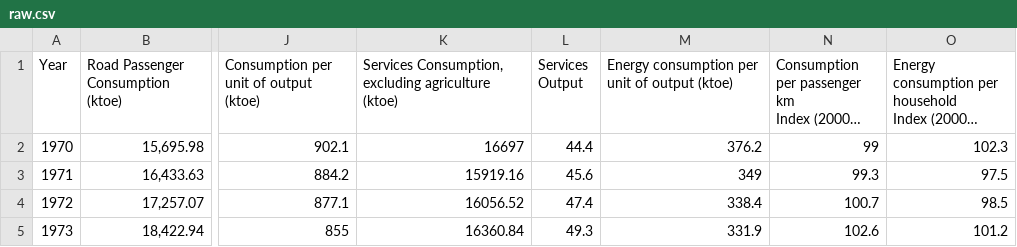
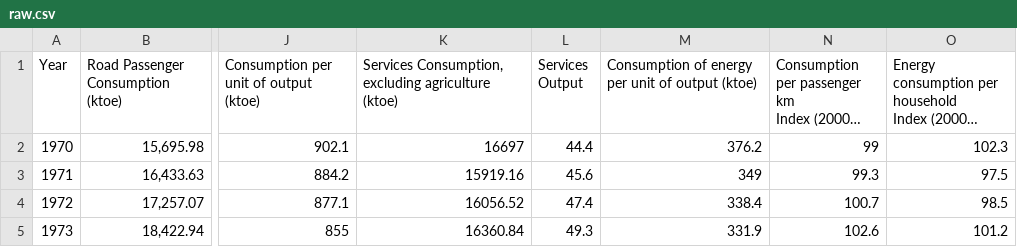
Before and after one commit to GSS-Cogs/family-climate-change, a CSV file: datasets/BEIS-Energy-Intensity-Extract/raw.csv, drawn as a sheet; only a part is shown, gaps mark what is left out; long unchanged cells end in …; the diff names each change by its address in the sheet, - before the commit and + after, or states it on an @@ line.

```diff
--- a/datasets/BEIS-Energy-Intensity-Extract/raw.csv
+++ b/datasets/BEIS-Energy-Intensity-Extract/raw.csv
-M1: Energy consumption per unit…
+M1: Consumption of energy per unit…
```
Also changed, not shown: reference/measures.csv, 2 other files.
